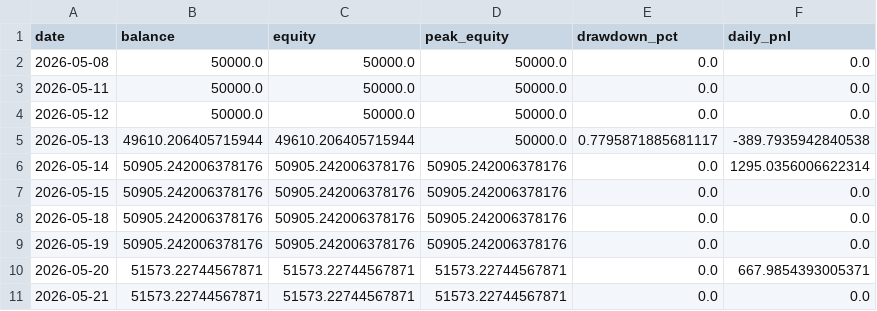
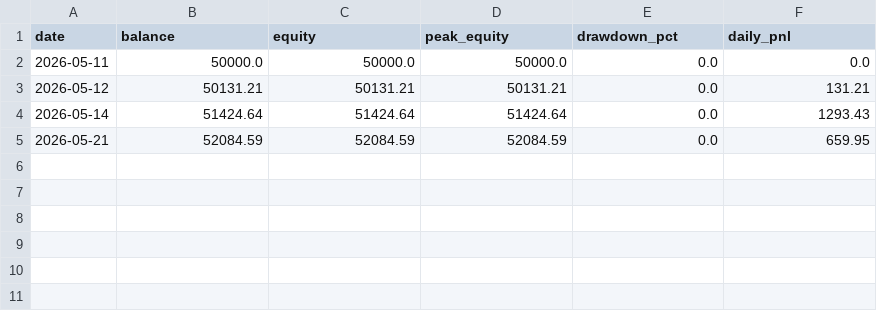
Before and after one commit to FrogAstronaut232/ftmo-dashboard, a CSV file: data/live/equity.csv, drawn as a sheet.

```diff
--- a/data/live/equity.csv
+++ b/data/live/equity.csv
@@ -1,11 +1,5 @@
 date,balance,equity,peak_equity,drawdown_pct,daily_pnl
-2026-05-08,50000.0,50000.0,50000.0,0.0,0.0
 2026-05-11,50000.0,50000.0,50000.0,0.0,0.0
-2026-05-12,50000.0,50000.0,50000.0,0.0,0.0
-2026-05-13,49610.206405715944,49610.206405715944,50000.0,0.7795871885681117,-389.7935942840538
-2026-05-14,50905.242006378176,50905.242006378176,50905.242006378176,0.0,1295.0356006622314
-2026-05-15,50905.242006378176,50905.242006378176,50905.242006378176,0.0,0.0
-2026-05-18,50905.242006378176,50905.242006378176,50905.242006378176,0.0,0.0
-2026-05-19,50905.242006378176,50905.242006378176,50905.242006378176,0.0,0.0
-2026-05-20,51573.22744567871,51573.22744567871,51573.22744567871,0.0,667.9854393005371
-2026-05-21,51573.22744567871,51573.22744567871,51573.22744567871,0.0,0.0
+2026-05-12,50131.21,50131.21,50131.21,0.0,131.21
+2026-05-14,51424.64,51424.64,51424.64,0.0,1293.43
+2026-05-21,52084.59,52084.59,52084.59,0.0,659.95
```
Also changed, not shown: 2 other files.
